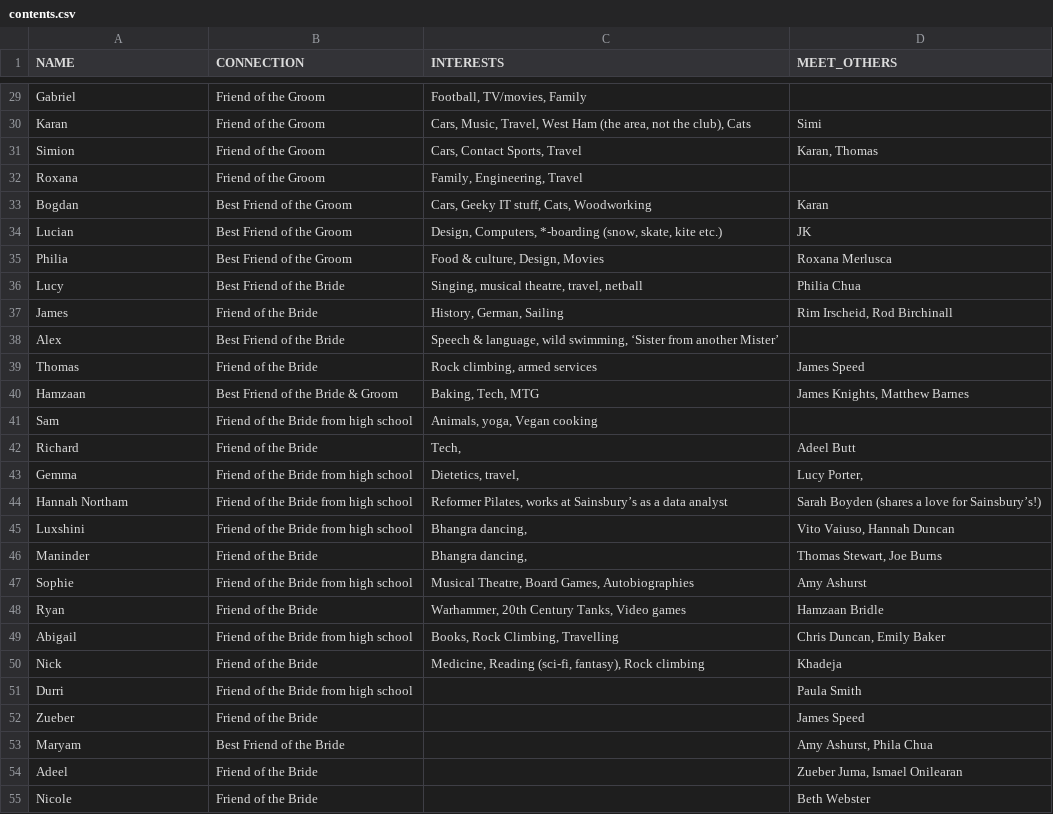
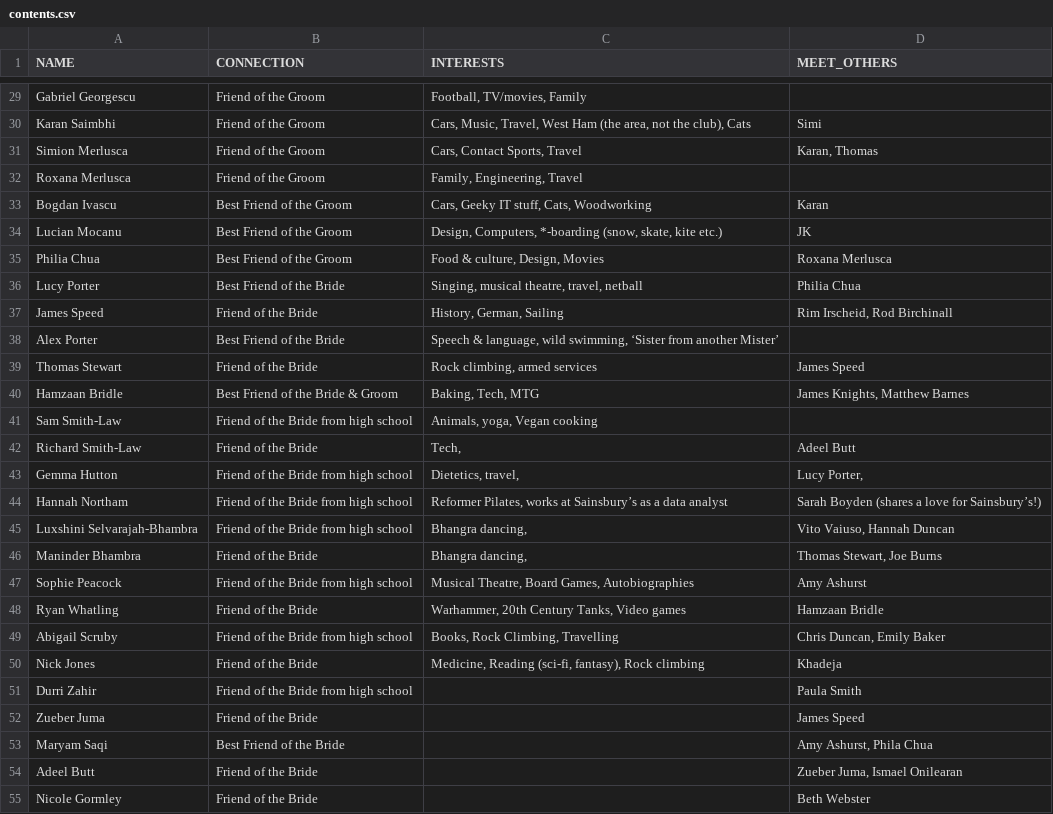
Before and after one commit to voboshi/wedding-qr-codes, a CSV file: contents.csv, drawn as a sheet; only a part is shown, gaps mark what is left out; the diff covers the shown part only; the diff names each change by its address in the sheet, - before the commit and + after, or states it on an @@ line.

```diff
--- a/contents.csv
+++ b/contents.csv
-A29 (NAME): Gabriel
+A29 (NAME): Gabriel Georgescu
-A30 (NAME): Karan
+A30 (NAME): Karan Saimbhi
-A31 (NAME): Simion
+A31 (NAME): Simion Merlusca
-A32 (NAME): Roxana
+A32 (NAME): Roxana Merlusca
-A33 (NAME): Bogdan
+A33 (NAME): Bogdan Ivascu
-A34 (NAME): Lucian
+A34 (NAME): Lucian Mocanu
-A35 (NAME): Philia
+A35 (NAME): Philia Chua
-A36 (NAME): Lucy
+A36 (NAME): Lucy Porter
-A37 (NAME): James
+A37 (NAME): James Speed
-A38 (NAME): Alex
+A38 (NAME): Alex Porter
-A39 (NAME): Thomas
+A39 (NAME): Thomas Stewart
-A40 (NAME): Hamzaan
+A40 (NAME): Hamzaan Bridle
-A41 (NAME): Sam
+A41 (NAME): Sam Smith-Law
-A42 (NAME): Richard
+A42 (NAME): Richard Smith-Law
-A43 (NAME): Gemma
+A43 (NAME): Gemma Hutton
-A45 (NAME): Luxshini
+A45 (NAME): Luxshini Selvarajah-Bhambra
-A46 (NAME): Maninder
+A46 (NAME): Maninder Bhambra
-A47 (NAME): Sophie
+A47 (NAME): Sophie Peacock
-A48 (NAME): Ryan
+A48 (NAME): Ryan Whatling
-A49 (NAME): Abigail
+A49 (NAME): Abigail Scruby
-A50 (NAME): Nick
+A50 (NAME): Nick Jones
-A51 (NAME): Durri
+A51 (NAME): Durri Zahir
-A52 (NAME): Zueber
+A52 (NAME): Zueber Juma
-A53 (NAME): Maryam
+A53 (NAME): Maryam Saqi
-A54 (NAME): Adeel
+A54 (NAME): Adeel Butt
-A55 (NAME): Nicole
+A55 (NAME): Nicole Gormley
```
Also changed, not shown: 2 added rows and 48 edited cells elsewhere in this file.
